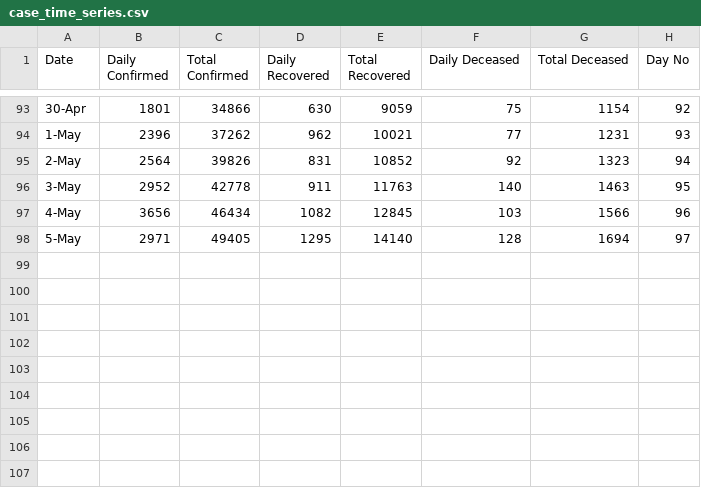
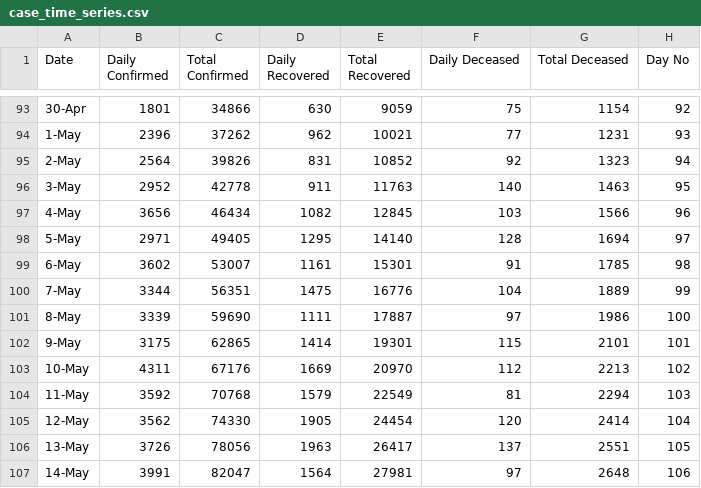
Before and after one commit to AryanFelix/COVID-19-Regression-Model-India, a CSV file: case_time_series.csv, drawn as a sheet; only a part is shown, gaps mark what is left out; the diff names each change by its address in the sheet, - before the commit and + after, or states it on an @@ line.

Commit message:
Update case_time_series.csv

```diff
--- a/case_time_series.csv
+++ b/case_time_series.csv
+row 99: 6-May | 3602 | 53007 | 1161 | 15301 | 91 | 1785 | 98
+row 100: 7-May | 3344 | 56351 | 1475 | 16776 | 104 | 1889 | 99
+row 101: 8-May | 3339 | 59690 | 1111 | 17887 | 97 | 1986 | 100
+row 102: 9-May | 3175 | 62865 | 1414 | 19301 | 115 | 2101 | 101
+row 103: 10-May | 4311 | 67176 | 1669 | 20970 | 112 | 2213 | 102
+row 104: 11-May | 3592 | 70768 | 1579 | 22549 | 81 | 2294 | 103
+row 105: 12-May | 3562 | 74330 | 1905 | 24454 | 120 | 2414 | 104
+row 106: 13-May | 3726 | 78056 | 1963 | 26417 | 137 | 2551 | 105
+row 107: 14-May | 3991 | 82047 | 1564 | 27981 | 97 | 2648 | 106
```
